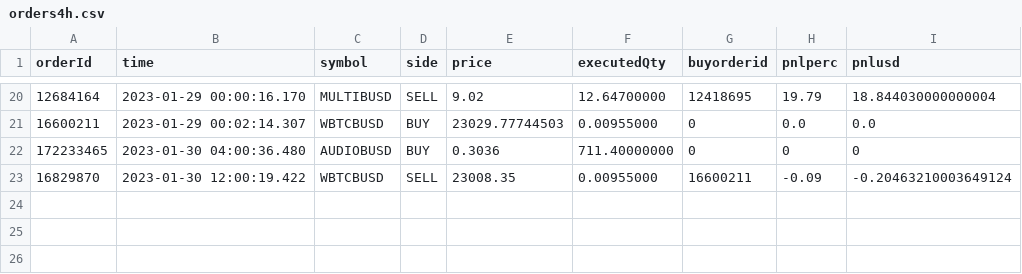
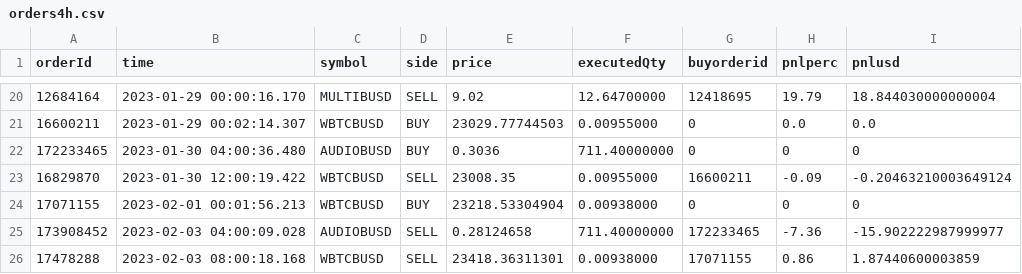
Before and after one commit to jptsantossilva/BEC, a CSV file: Prod/orders4h.csv, drawn as a sheet; only a part is shown, gaps mark what is left out; the diff names each change by its address in the sheet, - before the commit and + after, or states it on an @@ line.

```diff
--- a/Prod/orders4h.csv
+++ b/Prod/orders4h.csv
+row 24: 17071155 | 2023-02-01 00:01:56.213 | WBTCBUSD | BUY | 23218.53304904 | 0.00938000 | 0 | 0 | 0
+row 25: 173908452 | 2023-02-03 04:00:09.028 | AUDIOBUSD | SELL | 0.28124658 | 711.40000000 | 172233465 | -7.36 | -15.902222987999977
+row 26: 17478288 | 2023-02-03 08:00:18.168 | WBTCBUSD | SELL | 23418.36311301 | 0.00938000 | 17071155 | 0.86 | 1.87440600003859
```
Also changed, not shown: Dev/addcoinpair.csv, Dev/coinpairByMarketPhase_BUSD_1d.csv, 28 other files.
